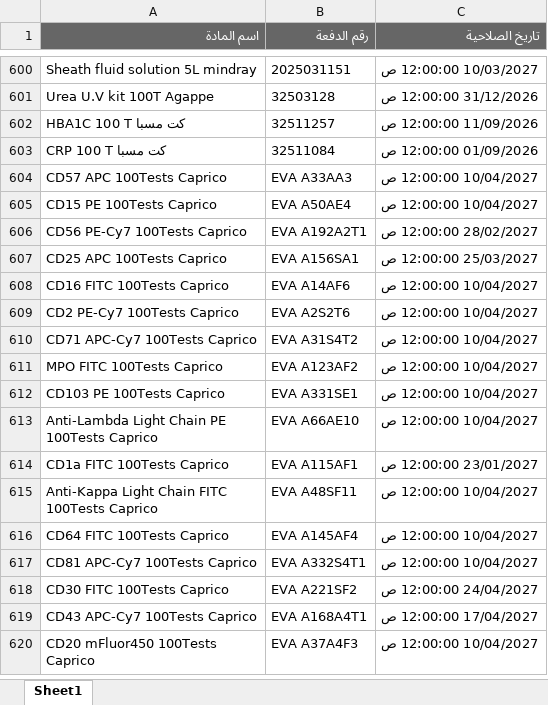
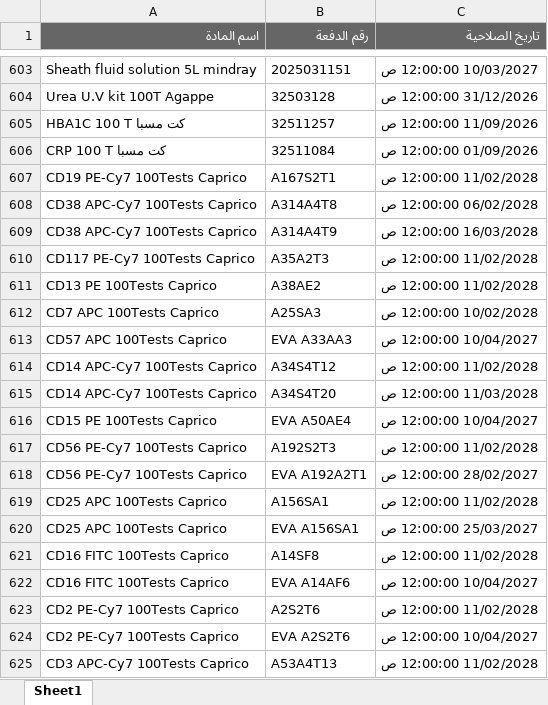
Before and after one commit to abdallawolf92/expiry-check, an Excel workbook: المواد.xlsx, sheet Sheet1, drawn as a sheet; only a part is shown, gaps mark what is left out; the shorter side is filled out with more unchanged rows; values as stored, in another font and other column widths than the file's, no borders; the diff covers the shown part only; the diff names each change by its address in the sheet, - before the commit and + after, or states it on an @@ line.

```diff
--- a/المواد.xlsx (sheet Sheet1)
+++ b/المواد.xlsx (sheet Sheet1)
+row 607: CD19 PE-Cy7 100Tests Caprico | A167S2T1 | 11/02/2028 12:00:00 ص
+row 608: CD38 APC-Cy7 100Tests Caprico | A314A4T8 | 06/02/2028 12:00:00 ص
+row 609: CD38 APC-Cy7 100Tests Caprico | A314A4T9 | 16/03/2028 12:00:00 ص
+row 610: CD117 PE-Cy7 100Tests Caprico | A35A2T3 | 11/02/2028 12:00:00 ص
+row 611: CD13 PE 100Tests Caprico | A38AE2 | 11/02/2028 12:00:00 ص
+row 612: CD7 APC 100Tests Caprico | A25SA3 | 10/02/2028 12:00:00 ص
+row 614: CD14 APC-Cy7 100Tests Caprico | A34S4T12 | 11/02/2028 12:00:00 ص
+row 615: CD14 APC-Cy7 100Tests Caprico | A34S4T20 | 11/03/2028 12:00:00 ص
+row 617: CD56 PE-Cy7 100Tests Caprico | A192S2T3 | 11/02/2028 12:00:00 ص
+row 619: CD25 APC 100Tests Caprico | A156SA1 | 11/02/2028 12:00:00 ص
+row 621: CD16 FITC 100Tests Caprico | A14SF8 | 11/02/2028 12:00:00 ص
+row 623: CD2 PE-Cy7 100Tests Caprico | A2S2T6 | 11/02/2028 12:00:00 ص
+row 625: CD3 APC-Cy7 100Tests Caprico | A53A4T13 | 11/02/2028 12:00:00 ص
```
Also changed, not shown: 124 added rows, 3 removed rows and 2 edited cells elsewhere in this sheet.
